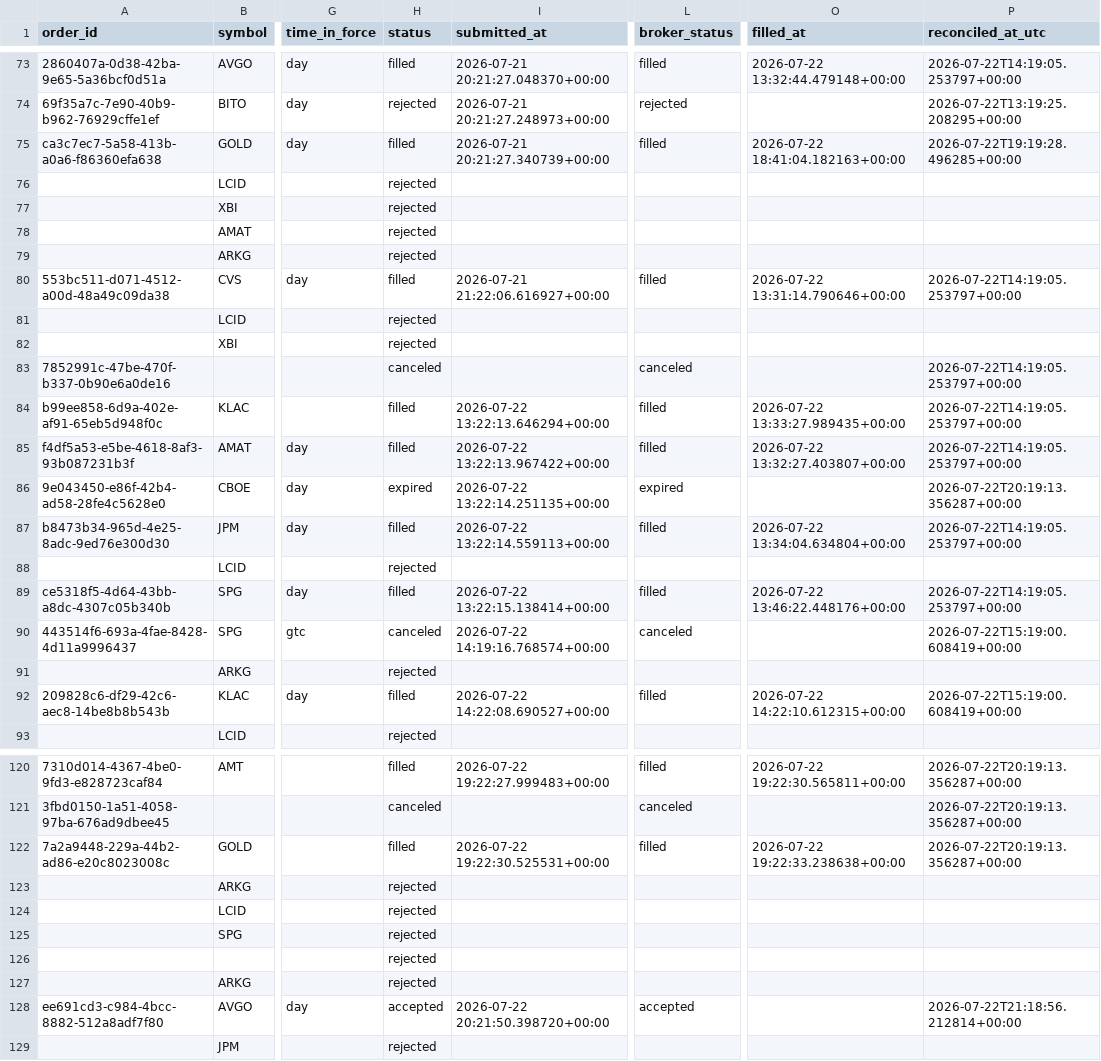
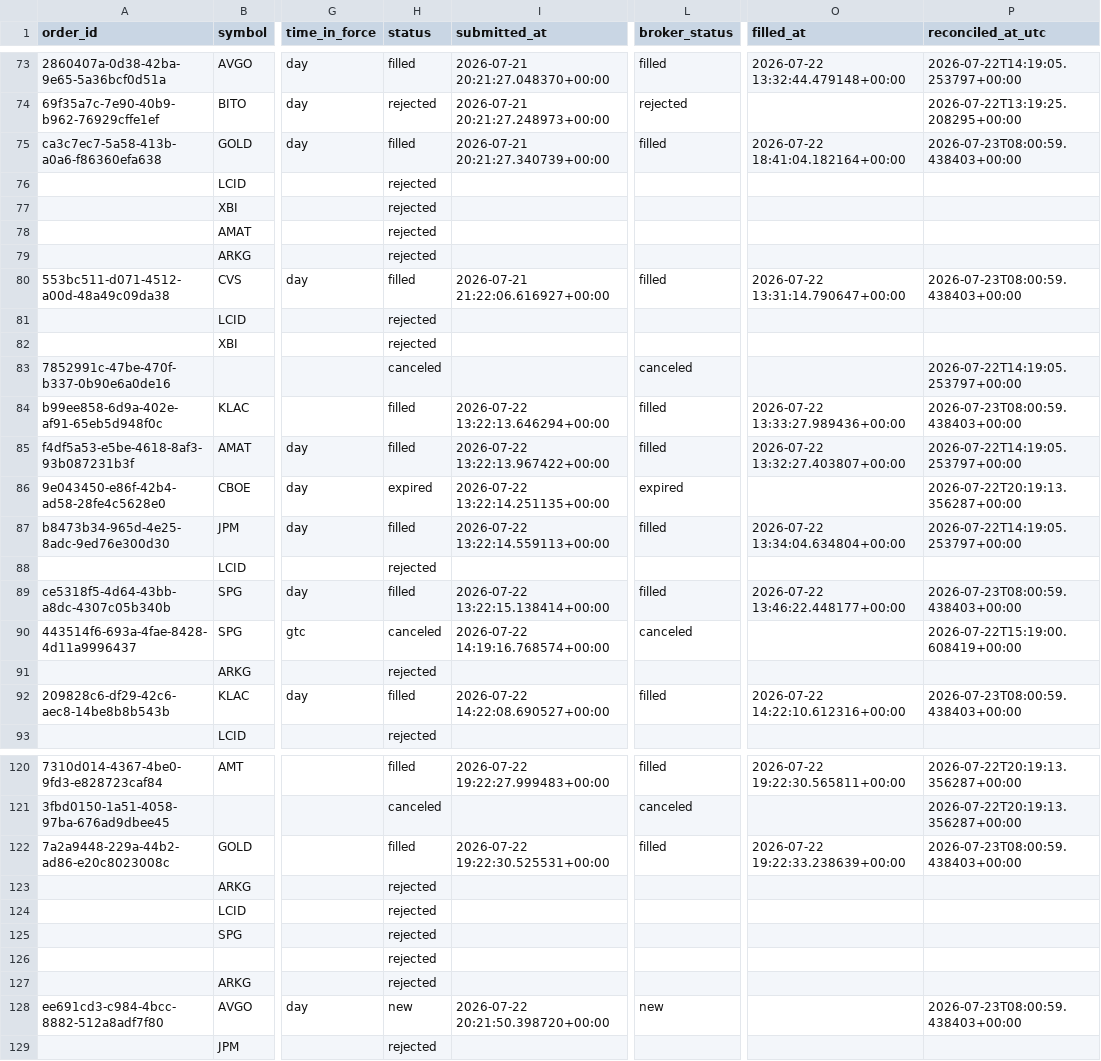
Before and after one commit to 6ixtyn9-sudo/Price, a CSV file: localdata/trade_journal.csv, drawn as a sheet; only a part is shown, gaps mark what is left out; the diff names each change by its address in the sheet, - before the commit and + after, or states it on an @@ line.

Commit message:
fix: update trade journal records with corrected completion timestamps

```diff
--- a/localdata/trade_journal.csv
+++ b/localdata/trade_journal.csv
-O75 (filled_at): 2026-07-22 18:41:04.182163+00:00
+O75 (filled_at): 2026-07-22 18:41:04.182164+00:00
-P75 (reconciled_at_utc): 2026-07-22T19:19:28.496285+00:00
+P75 (reconciled_at_utc): 2026-07-23T08:00:59.438403+00:00
-O80 (filled_at): 2026-07-22 13:31:14.790646+00:00
+O80 (filled_at): 2026-07-22 13:31:14.790647+00:00
-P80 (reconciled_at_utc): 2026-07-22T14:19:05.253797+00:00
+P80 (reconciled_at_utc): 2026-07-23T08:00:59.438403+00:00
-O84 (filled_at): 2026-07-22 13:33:27.989435+00:00
+O84 (filled_at): 2026-07-22 13:33:27.989436+00:00
-P84 (reconciled_at_utc): 2026-07-22T14:19:05.253797+00:00
+P84 (reconciled_at_utc): 2026-07-23T08:00:59.438403+00:00
-O89 (filled_at): 2026-07-22 13:46:22.448176+00:00
+O89 (filled_at): 2026-07-22 13:46:22.448177+00:00
-P89 (reconciled_at_utc): 2026-07-22T14:19:05.253797+00:00
+P89 (reconciled_at_utc): 2026-07-23T08:00:59.438403+00:00
-O92 (filled_at): 2026-07-22 14:22:10.612315+00:00
+O92 (filled_at): 2026-07-22 14:22:10.612316+00:00
-P92 (reconciled_at_utc): 2026-07-22T15:19:00.608419+00:00
+P92 (reconciled_at_utc): 2026-07-23T08:00:59.438403+00:00
-O122 (filled_at): 2026-07-22 19:22:33.238638+00:00
+O122 (filled_at): 2026-07-22 19:22:33.238639+00:00
-P122 (reconciled_at_utc): 2026-07-22T20:19:13.356287+00:00
+P122 (reconciled_at_utc): 2026-07-23T08:00:59.438403+00:00
-H128 (status): accepted
+H128 (status): new
-L128 (broker_status): accepted
+L128 (broker_status): new
-P128 (reconciled_at_utc): 2026-07-22T21:18:56.212814+00:00
+P128 (reconciled_at_utc): 2026-07-23T08:00:59.438403+00:00
```
